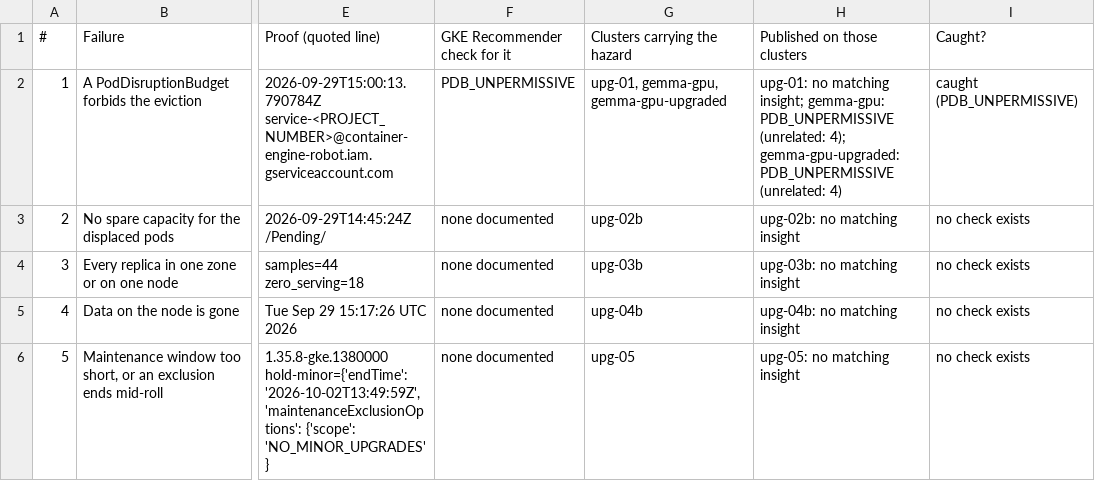
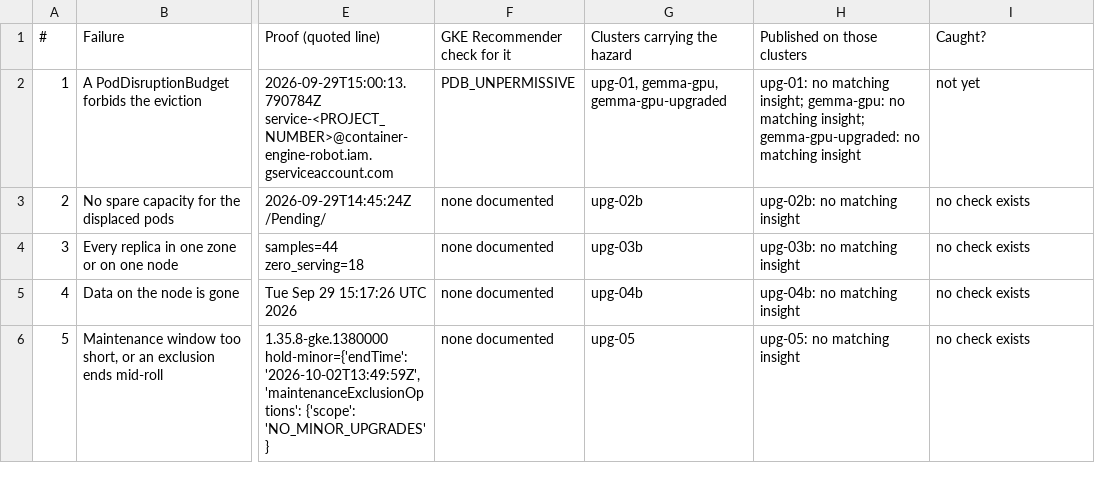
Before and after one commit to gke-labs/kube-agents, a CSV file: bench/upgrade-scenarios/results.csv, drawn as a sheet; only a part is shown, gaps mark what is left out; the diff covers the shown part only; the diff names each change by its address in the sheet, - before the commit and + after, or states it on an @@ line.

Commit message:
test(bench): record the Recommender read after the refresh the scenario clusters were waiting on
The read of 2026-10-01, after the 2026-09-30 refresh, is now the one the table shows. It
lists no DiagnosisInsight in us-central1-a at all: none of the twenty hazards on any scenario
cluster, and the two insights the 2026-09-29 read had counted as caught on the long-lived
clusters are gone while their budget and policy are unchanged (their names return not found).
The only insights in twelve zones are two unrelated ones on the GPU clusters. The prose keeps
both reads and what each showed; the tally is now caught 0 of 20.

```diff
--- a/bench/upgrade-scenarios/results.csv
+++ b/bench/upgrade-scenarios/results.csv
-H2 (Published on those clusters): …insight; gemma-gpu: PDB_UNPERMISSIVE (unrelated: 4); gemma-gpu-upgraded: PDB_UNPERMISSIVE (unrelated: 4)
+H2 (Published on those clusters): …insight; gemma-gpu: no matching insight; gemma-gpu-upgraded: no matching insight
-I2 (Caught?): caught (PDB_UNPERMISSIVE)
+I2 (Caught?): not yet
```
Also changed, not shown: 4 edited cells elsewhere in this file, 2 other files.
